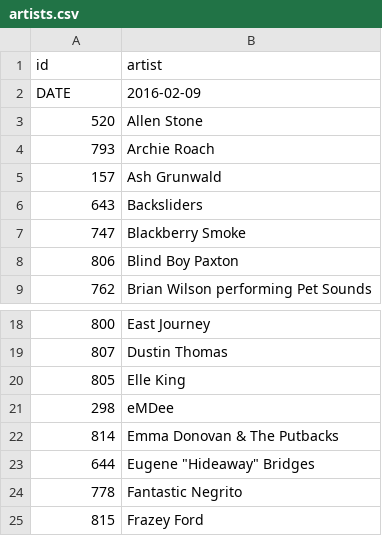
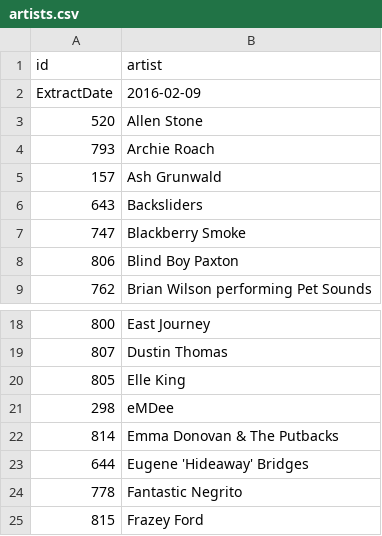
Before and after one commit to roybleas/bluesfest, a CSV file: db/dbloadfiles/artists.csv, drawn as a sheet; only a part is shown, gaps mark what is left out.

```diff
--- a/db/dbloadfiles/artists.csv
+++ b/db/dbloadfiles/artists.csv
@@ -1,3 +1,3 @@
 id	artist
-DATE	2016-02-09
+ExtractDate	2016-02-09
 520	Allen Stone
@@ -22,3 +22,3 @@ DATE	2016-02-09
 814	Emma Donovan & The Putbacks
-644	Eugene "Hideaway" Bridges
+644	Eugene 'Hideaway' Bridges
 778	Fantastic Negrito
```
Also changed, not shown: 4 other files.
